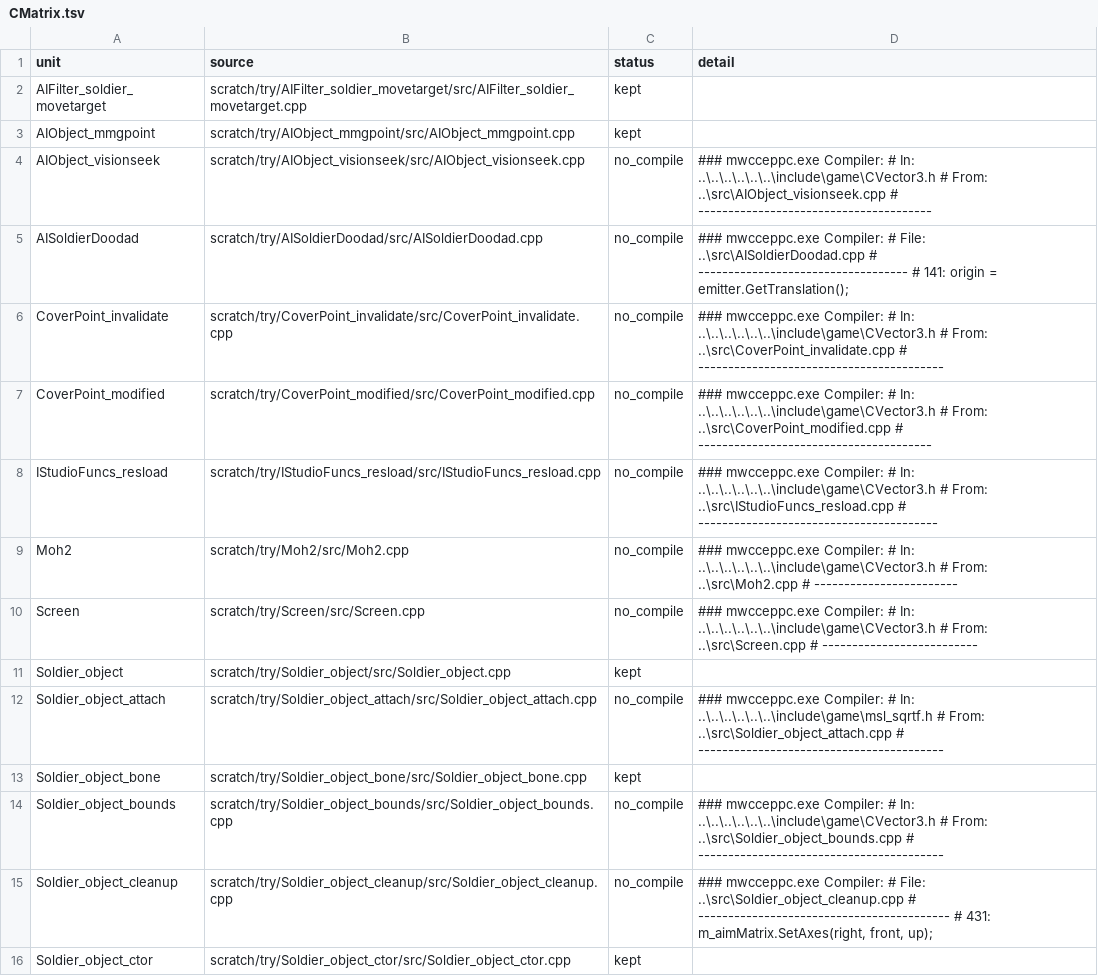
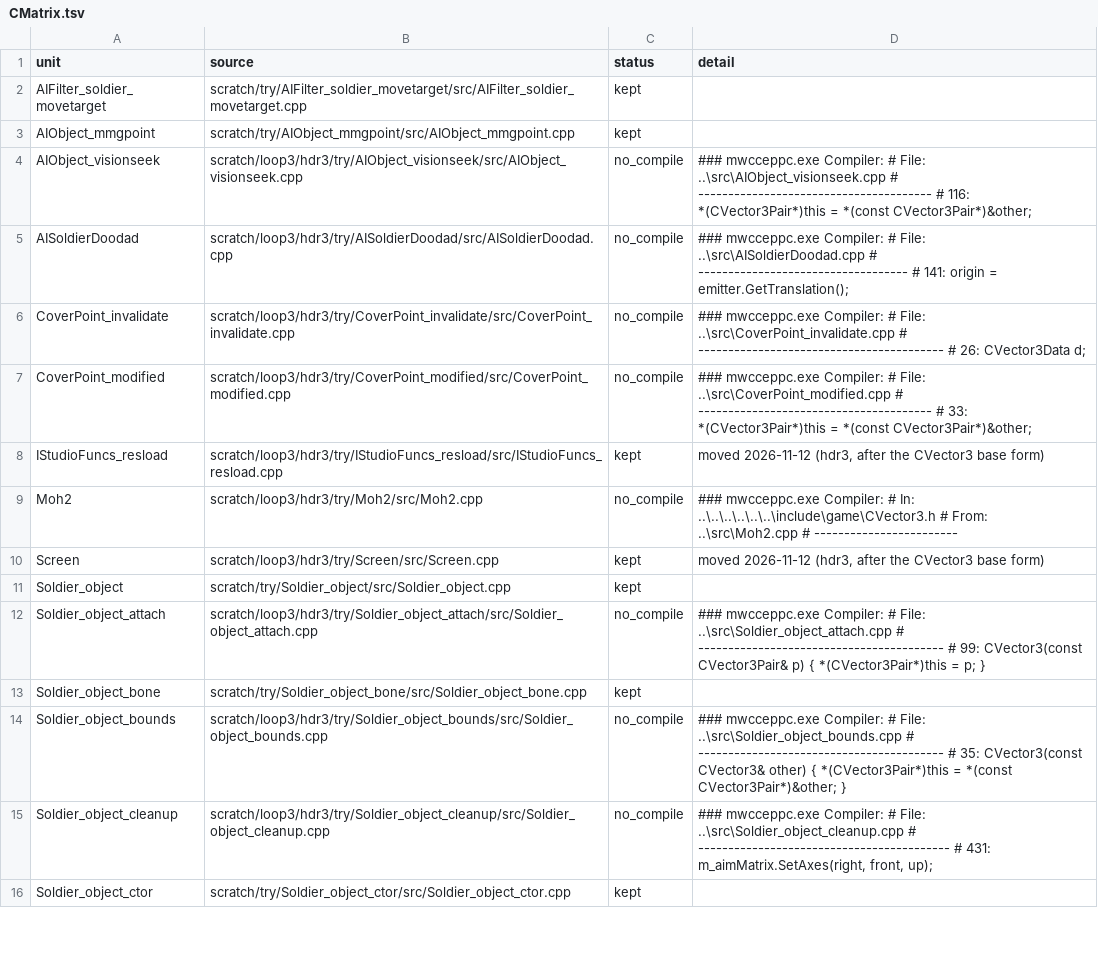
Before and after one commit to kyleckroeger/moh-frontline-decomp, a TSV file: research/layout/header_moves/CMatrix.tsv, drawn as a sheet; only a part is shown; the diff covers the shown part only.

```diff
--- a/research/layout/header_moves/CMatrix.tsv
+++ b/research/layout/header_moves/CMatrix.tsv
@@ -3,14 +3,14 @@ AIFilter_soldier_movetarget	scratch/try/AIFilter_soldier_movetarget/src/AIFilter
 AIObject_mmgpoint	scratch/try/AIObject_mmgpoint/src/AIObject_mmgpoint.cpp	kept	
-AIObject_visionseek	scratch/try/AIObject_visionseek/src/AIObject_visionseek.cpp	no_compile	### mwcceppc.exe Compiler: #      In: ..\..\..\..\..\..\include\game\CVector3.h #    From: ..\src\AIObject_visionseek.cpp # ---------------------------------------
-AISoldierDoodad	scratch/try/AISoldierDoodad/src/AISoldierDoodad.cpp	no_compile	### mwcceppc.exe Compiler: #    File: ..\src\AISoldierDoodad.cpp # ----------------------------------- #     141: origin = emitter.GetTranslation();
-CoverPoint_invalidate	scratch/try/CoverPoint_invalidate/src/CoverPoint_invalidate.cpp	no_compile	### mwcceppc.exe Compiler: #      In: ..\..\..\..\..\..\include\game\CVector3.h #    From: ..\src\CoverPoint_invalidate.cpp # -----------------------------------------
-CoverPoint_modified	scratch/try/CoverPoint_modified/src/CoverPoint_modified.cpp	no_compile	### mwcceppc.exe Compiler: #      In: ..\..\..\..\..\..\include\game\CVector3.h #    From: ..\src\CoverPoint_modified.cpp # ---------------------------------------
-IStudioFuncs_resload	scratch/try/IStudioFuncs_resload/src/IStudioFuncs_resload.cpp	no_compile	### mwcceppc.exe Compiler: #      In: ..\..\..\..\..\..\include\game\CVector3.h #    From: ..\src\IStudioFuncs_resload.cpp # ----------------------------------------
-Moh2	scratch/try/Moh2/src/Moh2.cpp	no_compile	### mwcceppc.exe Compiler: #      In: ..\..\..\..\..\..\include\game\CVector3.h #    From: ..\src\Moh2.cpp # ------------------------
-Screen	scratch/try/Screen/src/Screen.cpp	no_compile	### mwcceppc.exe Compiler: #      In: ..\..\..\..\..\..\include\game\CVector3.h #    From: ..\src\Screen.cpp # --------------------------
+AIObject_visionseek	scratch/loop3/hdr3/try/AIObject_visionseek/src/AIObject_visionseek.cpp	no_compile	### mwcceppc.exe Compiler: #    File: ..\src\AIObject_visionseek.cpp # --------------------------------------- #     116: *(CVector3Pair*)this = *(const CVector3Pair*)&other;
+AISoldierDoodad	scratch/loop3/hdr3/try/AISoldierDoodad/src/AISoldierDoodad.cpp	no_compile	### mwcceppc.exe Compiler: #    File: ..\src\AISoldierDoodad.cpp # ----------------------------------- #     141: origin = emitter.GetTranslation();
+CoverPoint_invalidate	scratch/loop3/hdr3/try/CoverPoint_invalidate/src/CoverPoint_invalidate.cpp	no_compile	### mwcceppc.exe Compiler: #    File: ..\src\CoverPoint_invalidate.cpp # ----------------------------------------- #      26: CVector3Data d;
+CoverPoint_modified	scratch/loop3/hdr3/try/CoverPoint_modified/src/CoverPoint_modified.cpp	no_compile	### mwcceppc.exe Compiler: #    File: ..\src\CoverPoint_modified.cpp # --------------------------------------- #      33: *(CVector3Pair*)this = *(const CVector3Pair*)&other;
+IStudioFuncs_resload	scratch/loop3/hdr3/try/IStudioFuncs_resload/src/IStudioFuncs_resload.cpp	kept	moved 2026-11-12 (hdr3, after the CVector3 base form)
+Moh2	scratch/loop3/hdr3/try/Moh2/src/Moh2.cpp	no_compile	### mwcceppc.exe Compiler: #      In: ..\..\..\..\..\..\include\game\CVector3.h #    From: ..\src\Moh2.cpp # ------------------------
+Screen	scratch/loop3/hdr3/try/Screen/src/Screen.cpp	kept	moved 2026-11-12 (hdr3, after the CVector3 base form)
 Soldier_object	scratch/try/Soldier_object/src/Soldier_object.cpp	kept	
-Soldier_object_attach	scratch/try/Soldier_object_attach/src/Soldier_object_attach.cpp	no_compile	### mwcceppc.exe Compiler: #      In: ..\..\..\..\..\..\include\game\msl_sqrtf.h #    From: ..\src\Soldier_object_attach.cpp # -----------------------------------------
+Soldier_object_attach	scratch/loop3/hdr3/try/Soldier_object_attach/src/Soldier_object_attach.cpp	no_compile	### mwcceppc.exe Compiler: #    File: ..\src\Soldier_object_attach.cpp # ----------------------------------------- #      99: CVector3(const CVector3Pair& p) { *(CVector3Pair*)this = p; }
 Soldier_object_bone	scratch/try/Soldier_object_bone/src/Soldier_object_bone.cpp	kept	
-Soldier_object_bounds	scratch/try/Soldier_object_bounds/src/Soldier_object_bounds.cpp	no_compile	### mwcceppc.exe Compiler: #      In: ..\..\..\..\..\..\include\game\CVector3.h #    From: ..\src\Soldier_object_bounds.cpp # -----------------------------------------
-Soldier_object_cleanup	scratch/try/Soldier_object_cleanup/src/Soldier_object_cleanup.cpp	no_compile	### mwcceppc.exe Compiler: #    File: ..\src\Soldier_object_cleanup.cpp # ------------------------------------------ #     431: m_aimMatrix.SetAxes(right, front, up);
+Soldier_object_bounds	scratch/loop3/hdr3/try/Soldier_object_bounds/src/Soldier_object_bounds.cpp	no_compile	### mwcceppc.exe Compiler: #    File: ..\src\Soldier_object_bounds.cpp # ----------------------------------------- #      35: CVector3(const CVector3& other) { *(CVector3Pair*)this = *(const CVector3Pair*)&other; }
+Soldier_object_cleanup	scratch/loop3/hdr3/try/Soldier_object_cleanup/src/Soldier_object_cleanup.cpp	no_compile	### mwcceppc.exe Compiler: #    File: ..\src\Soldier_object_cleanup.cpp # ------------------------------------------ #     431: m_aimMatrix.SetAxes(right, front, up);
 Soldier_object_ctor	scratch/try/Soldier_object_ctor/src/Soldier_object_ctor.cpp	kept	
```
Also changed, not shown: 165 edited cells elsewhere in this file, 35 other files.
